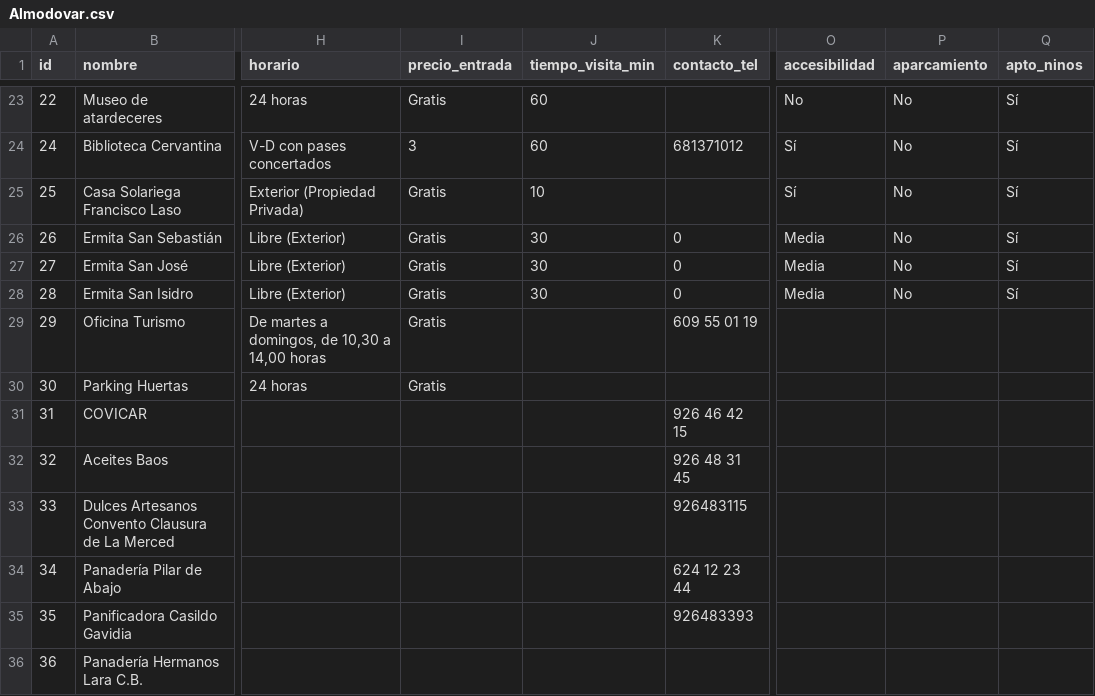
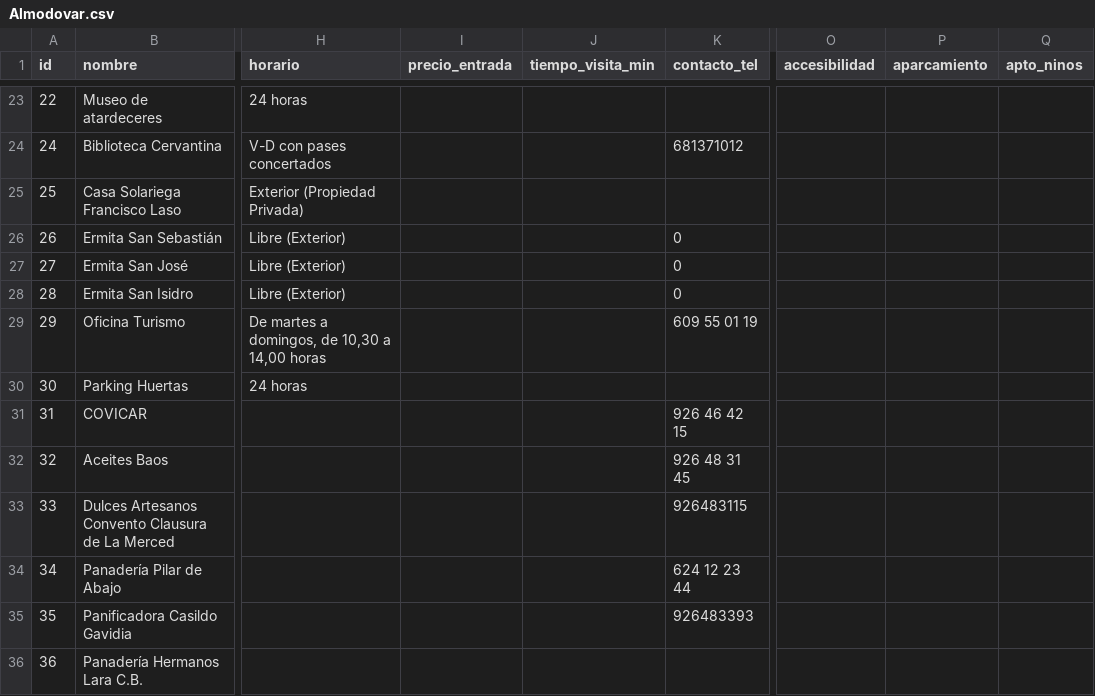
Before and after one commit to gabrielsantosgrillo-dot/JuegosCartas, a CSV file: turismo/Almodovar.csv, drawn as a sheet; only a part is shown, gaps mark what is left out; the diff covers the shown part only; the diff names each change by its address in the sheet, - before the commit and + after, or states it on an @@ line.

```diff
--- a/turismo/Almodovar.csv
+++ b/turismo/Almodovar.csv
-I23 (precio_entrada): Gratis
+I23 (precio_entrada): (empty)
-J23:J24 (tiempo_visita_min): 60
+J23:J24 (tiempo_visita_min): (empty)
-O23 (accesibilidad): No
+O23 (accesibilidad): (empty)
-P23:P28 (aparcamiento): No
+P23:P28 (aparcamiento): (empty)
-Q23:Q28 (apto_ninos): Sí
+Q23:Q28 (apto_ninos): (empty)
-I24 (precio_entrada): 3
+I24 (precio_entrada): (empty)
-O24:O25 (accesibilidad): Sí
+O24:O25 (accesibilidad): (empty)
-I25:I30 (precio_entrada): Gratis
+I25:I30 (precio_entrada): (empty)
-J25 (tiempo_visita_min): 10
+J25 (tiempo_visita_min): (empty)
-J26:J28 (tiempo_visita_min): 30
+J26:J28 (tiempo_visita_min): (empty)
-O26:O28 (accesibilidad): Media
+O26:O28 (accesibilidad): (empty)
```
Also changed, not shown: 165 edited cells elsewhere in this file.
